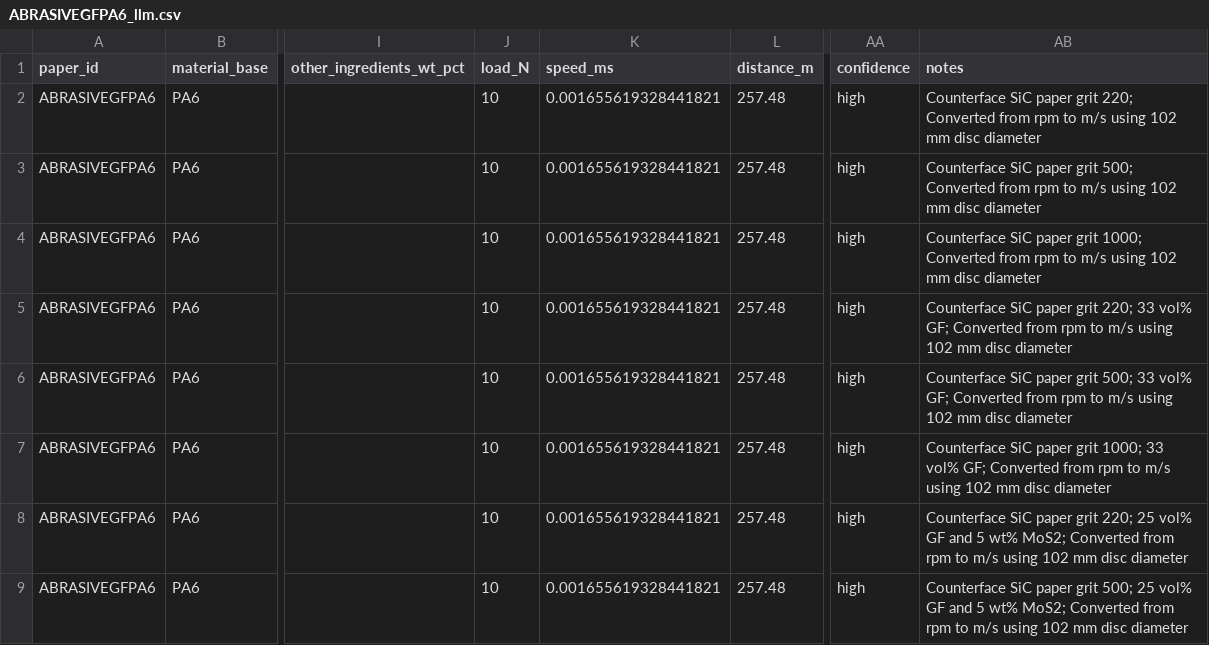
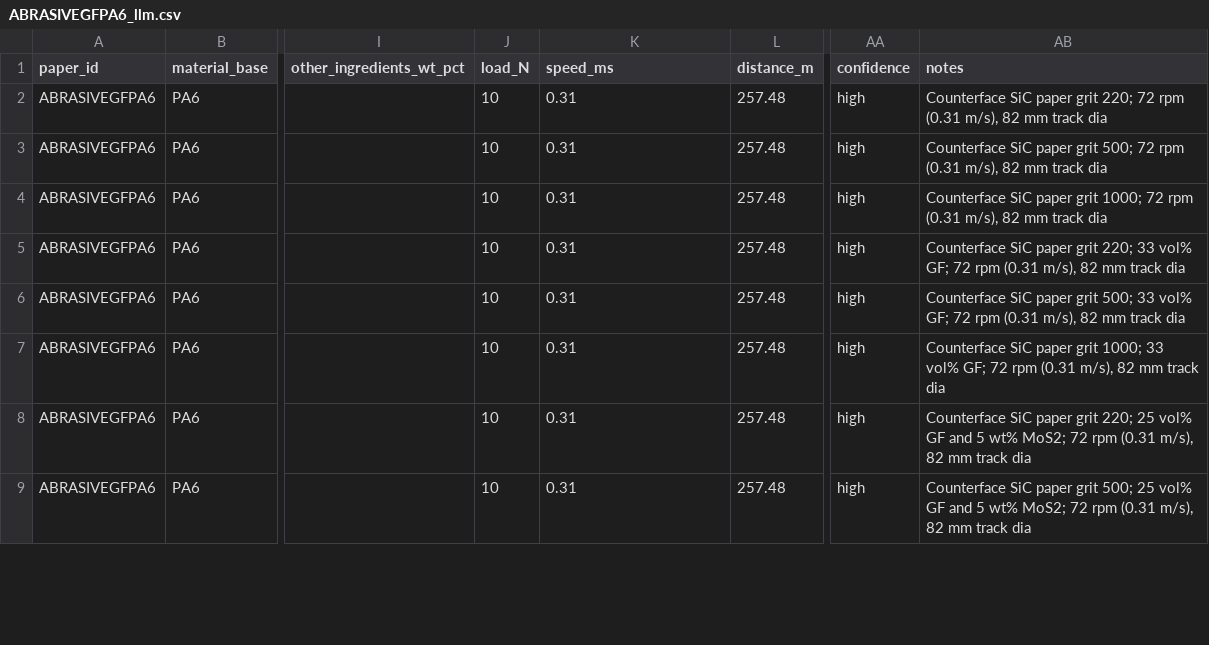
Before and after one commit to M-A-SAIADITHYAA/tribologyanalyser, a CSV file: data/raw_llm/ABRASIVEGFPA6_llm.csv, drawn as a sheet; only a part is shown, gaps mark what is left out; the diff covers the shown part only; the diff names each change by its address in the sheet, - before the commit and + after, or states it on an @@ line.

```diff
--- a/data/raw_llm/ABRASIVEGFPA6_llm.csv
+++ b/data/raw_llm/ABRASIVEGFPA6_llm.csv
-K2:K9 (speed_ms): 0.001655619328441821
+K2:K9 (speed_ms): 0.31
-AB2 (notes): …grit 220; Converted from rpm to m/s using 102 mm disc diameter
+AB2 (notes): …grit 220; 72 rpm (0.31 m/s), 82 mm track dia
-AB3 (notes): …grit 500; Converted from rpm to m/s using 102 mm disc diameter
+AB3 (notes): …grit 500; 72 rpm (0.31 m/s), 82 mm track dia
-AB4 (notes): …grit 1000; Converted from rpm to m/s using 102 mm disc diameter
+AB4 (notes): …grit 1000; 72 rpm (0.31 m/s), 82 mm track dia
-AB5 (notes): …vol% GF; Converted from rpm to m/s using 102 mm disc diameter
+AB5 (notes): …vol% GF; 72 rpm (0.31 m/s), 82 mm track dia
-AB6 (notes): …vol% GF; Converted from rpm to m/s using 102 mm disc diameter
+AB6 (notes): …vol% GF; 72 rpm (0.31 m/s), 82 mm track dia
-AB7 (notes): …vol% GF; Converted from rpm to m/s using 102 mm disc diameter
+AB7 (notes): …vol% GF; 72 rpm (0.31 m/s), 82 mm track dia
-AB8 (notes): …wt% MoS2; Converted from rpm to m/s using 102 mm disc diameter
+AB8 (notes): …wt% MoS2; 72 rpm (0.31 m/s), 82 mm track dia
-AB9 (notes): …wt% MoS2; Converted from rpm to m/s using 102 mm disc diameter
+AB9 (notes): …wt% MoS2; 72 rpm (0.31 m/s), 82 mm track dia
```
Also changed, not shown: 27 edited cells elsewhere in this file, data/processed/all_validated_rows.csv, data/processed/master_dataset.csv, 3 other files.
